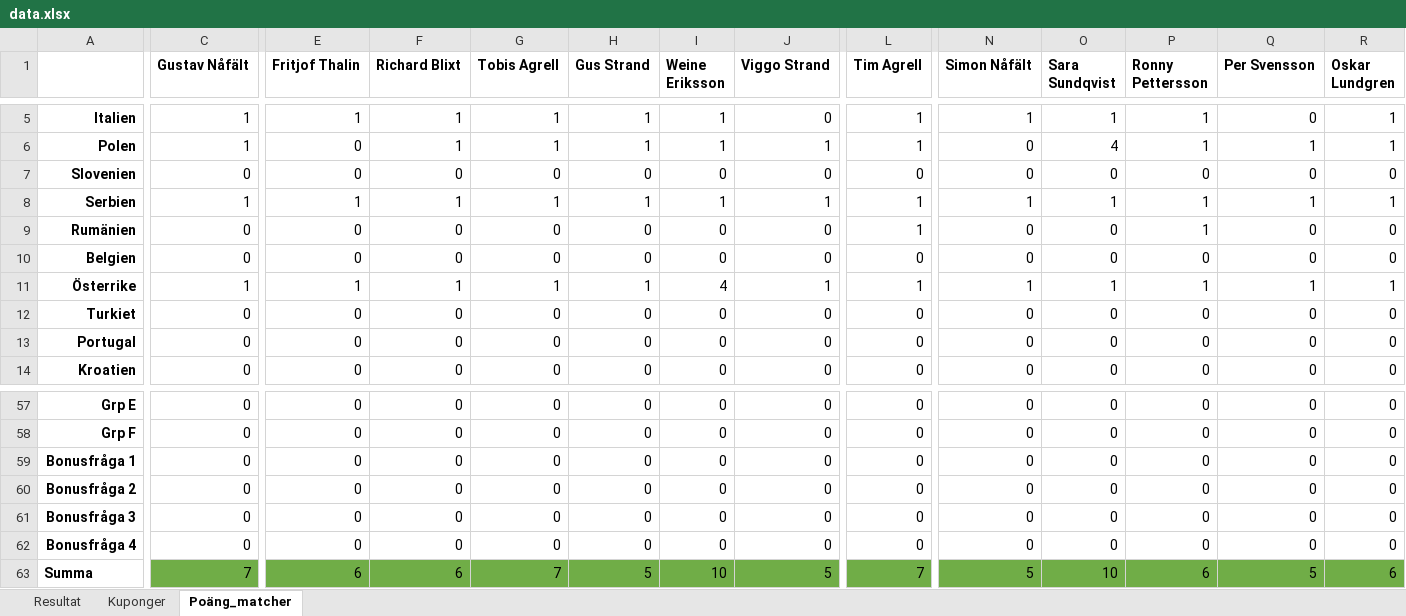
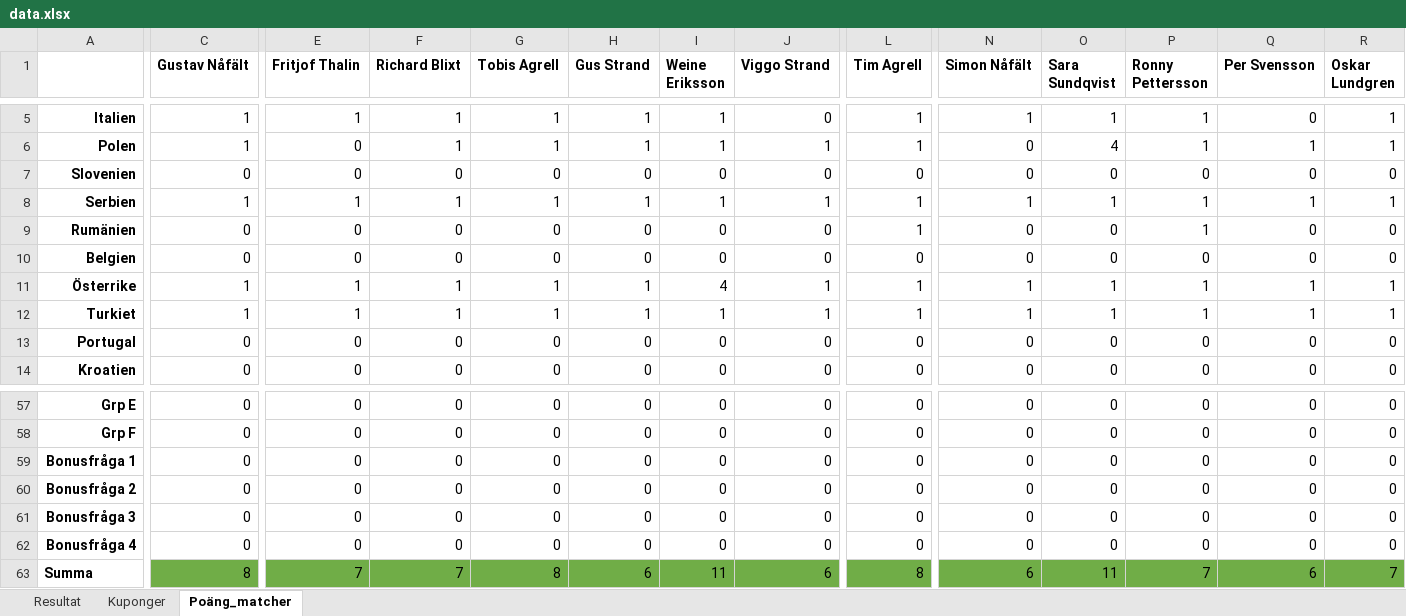
Before and after one commit to nafalt94/nafalt94.github.io, an Excel workbook: data.xlsx, sheet Poäng_matcher, drawn as a sheet; only a part is shown, gaps mark what is left out; values as stored, in another font and other column widths than the file's, no borders; removed rows and columns are numbered as before the commit, all else as after; rows hold the shown columns only; the diff covers the shown part only; the diff names each change by its address in the sheet, - before the commit and + after, or states it on an @@ line.

Commit message:
Add files via upload

```diff
--- a/data.xlsx (sheet Poäng_matcher)
+++ b/data.xlsx (sheet Poäng_matcher)
-C12 (Gustav Nåfält): 0
+C12 (Gustav Nåfält): 1
-E12 (Fritjof Thalin): 0
+E12 (Fritjof Thalin): 1
-F12 (Richard Blixt): 0
+F12 (Richard Blixt): 1
-G12 (Tobis Agrell): 0
+G12 (Tobis Agrell): 1
-H12 (Gus Strand): 0
+H12 (Gus Strand): 1
-I12 (Weine Eriksson): 0
+I12 (Weine Eriksson): 1
-J12 (Viggo Strand): 0
+J12 (Viggo Strand): 1
-L12 (Tim Agrell): 0
+L12 (Tim Agrell): 1
-N12 (Simon Nåfält): 0
+N12 (Simon Nåfält): 1
-O12 (Sara Sundqvist): 0
+O12 (Sara Sundqvist): 1
-P12 (Ronny Pettersson): 0
+P12 (Ronny Pettersson): 1
-Q12 (Per Svensson): 0
+Q12 (Per Svensson): 1
-R12 (Oskar Lundgren): 0
+R12 (Oskar Lundgren): 1
-row 63: Summa | 7 | 6 | 6 | 7 | 5 | 10 | 5 | 7 | 5 | 10 | 6 | 5 | 6
+row 63: Summa | 8 | 7 | 7 | 8 | 6 | 11 | 6 | 8 | 6 | 11 | 7 | 6 | 7
```
Also changed, not shown: 13 edited cells elsewhere in this sheet, sheet Resultat, charts or pictures.
